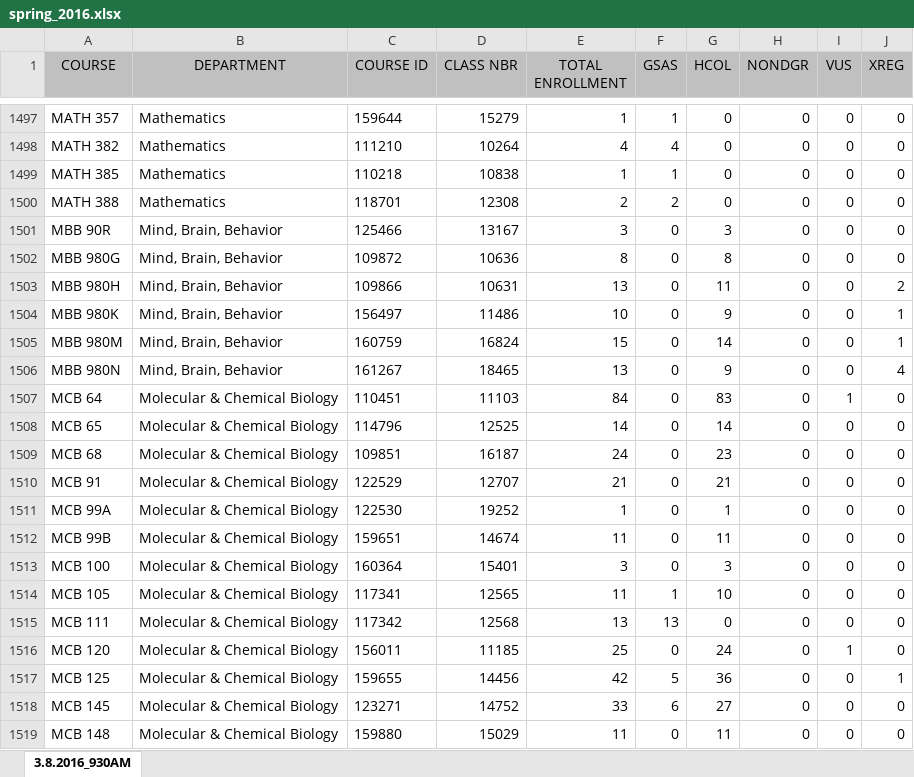
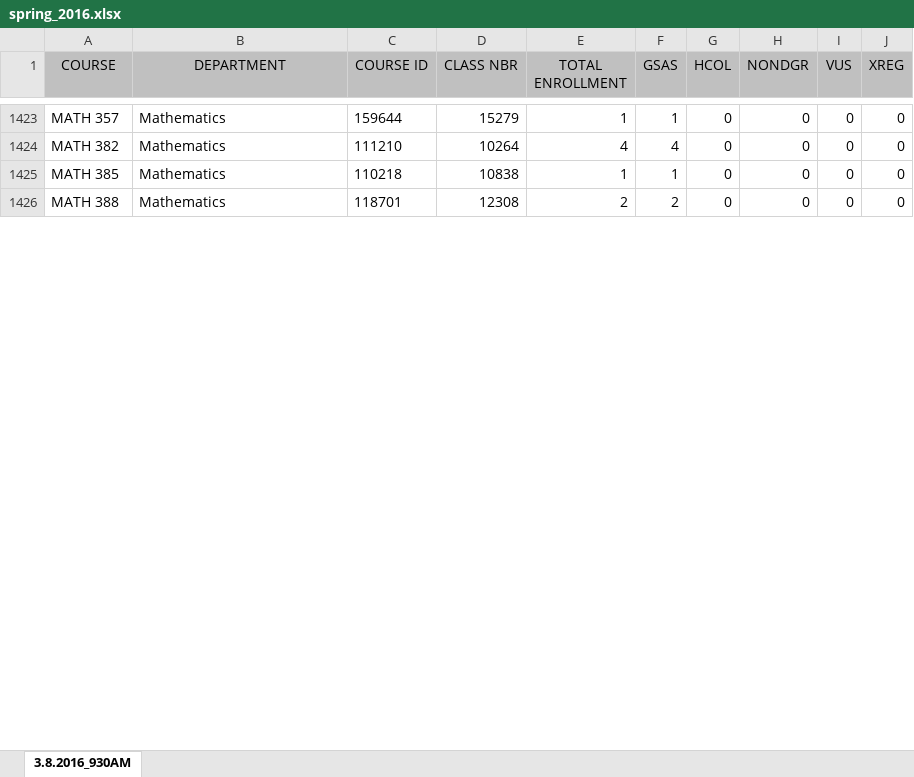
Before and after one commit to conesti/course-enrollment-analysis, an Excel workbook: fall_course_enrollment_analysis/spring_2016.xlsx, sheet 3.8.2016_930AM, drawn as a sheet; only a part is shown, gaps mark what is left out; values as stored, in another font and other column widths than the file's, no borders; removed rows and columns are numbered as before the commit, all else as after; the diff covers the shown part only; the diff names each change by its address in the sheet, - before the commit and + after, or states it on an @@ line.

```diff
--- a/fall_course_enrollment_analysis/spring_2016.xlsx (sheet 3.8.2016_930AM)
+++ b/fall_course_enrollment_analysis/spring_2016.xlsx (sheet 3.8.2016_930AM)
@@ row 1501 moved to row 1722: MBB 90R @@
@@ row 1502 moved to row 1723: MBB 980G @@
@@ row 1503 moved to row 1724: MBB 980H @@
@@ row 1504 moved to row 1725: MBB 980K @@
@@ row 1505 moved to row 1726: MBB 980M @@
@@ row 1506 moved to row 1727: MBB 980N @@
-row 1507: MCB 64 | Molecular & Chemical Biology | 110451 | 11103 | 84 | 0 | 83 | 0 | 1 | 0
-row 1508: MCB 65 | Molecular & Chemical Biology | 114796 | 12525 | 14 | 0 | 14 | 0 | 0 | 0
-row 1509: MCB 68 | Molecular & Chemical Biology | 109851 | 16187 | 24 | 0 | 23 | 0 | 0 | 0
-row 1510: MCB 91 | Molecular & Chemical Biology | 122529 | 12707 | 21 | 0 | 21 | 0 | 0 | 0
-row 1511: MCB 99A | Molecular & Chemical Biology | 122530 | 19252 | 1 | 0 | 1 | 0 | 0 | 0
-row 1512: MCB 99B | Molecular & Chemical Biology | 159651 | 14674 | 11 | 0 | 11 | 0 | 0 | 0
-row 1513: MCB 100 | Molecular & Chemical Biology | 160364 | 15401 | 3 | 0 | 3 | 0 | 0 | 0
-row 1514: MCB 105 | Molecular & Chemical Biology | 117341 | 12565 | 11 | 1 | 10 | 0 | 0 | 0
-row 1515: MCB 111 | Molecular & Chemical Biology | 117342 | 12568 | 13 | 13 | 0 | 0 | 0 | 0
-row 1516: MCB 120 | Molecular & Chemical Biology | 156011 | 11185 | 25 | 0 | 24 | 0 | 1 | 0
-row 1517: MCB 125 | Molecular & Chemical Biology | 159655 | 14456 | 42 | 5 | 36 | 0 | 0 | 1
-row 1518: MCB 145 | Molecular & Chemical Biology | 123271 | 14752 | 33 | 6 | 27 | 0 | 0 | 0
-row 1519: MCB 148 | Molecular & Chemical Biology | 159880 | 15029 | 11 | 0 | 11 | 0 | 0 | 0
```
Also changed, not shown: 53 added rows, 40 removed rows, 496 moved rows and 54 edited cells elsewhere in this sheet, fall_course_enrollment_analysis/fall_2015.xlsx, fall_course_enrollment_analysis/spring_2017.xlsx, 5 other files.
